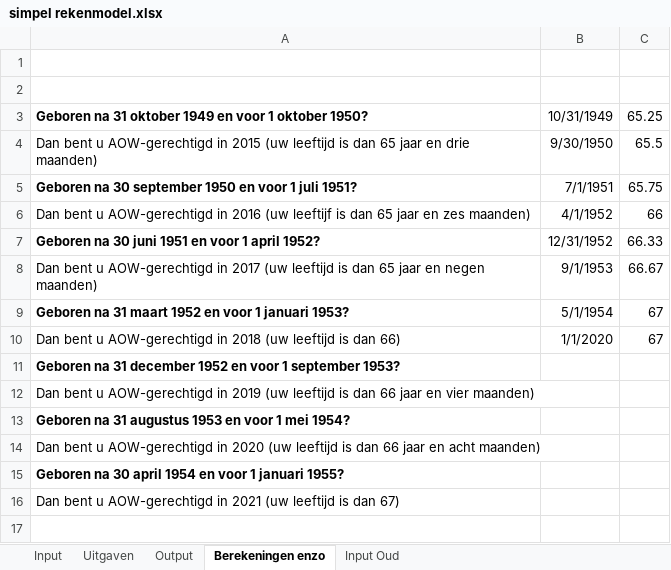
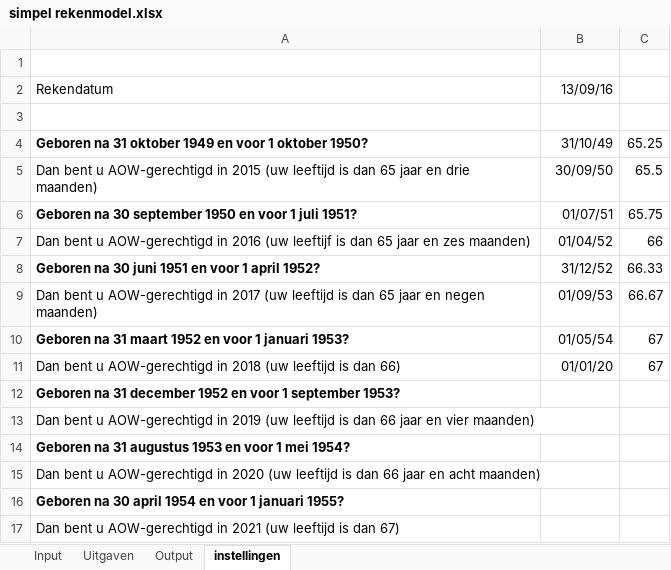
Before and after one commit to rhazen35/blueberry_demo, an Excel workbook: web/files/xml_storage/simpel rekenmodel.xlsx, sheet instellingen, drawn as a sheet; values as stored, in another font and other column widths than the file's, no borders; addresses are those after the commit; the diff names each change by its address in the sheet, - before the commit and + after, or states it on an @@ line.

```diff
--- a/web/files/xml_storage/simpel rekenmodel.xlsx (sheet instellingen)
+++ b/web/files/xml_storage/simpel rekenmodel.xlsx (sheet instellingen)
-sheet tab: Berekeningen enzo
+sheet tab: instellingen
-sheet tab: Input Oud
+row 2: Rekendatum | 13/09/16
-B4: 10/31/1949
+B4: 31/10/49
-B5: 9/30/1950
+B5: 30/09/50
-B6: 7/1/1951
+B6: 01/07/51
-B7: 4/1/1952
+B7: 01/04/52
-B8: 12/31/1952
+B8: 31/12/52
-B9: 9/1/1953
+B9: 01/09/53
-B10: 5/1/1954
+B10: 01/05/54
-B11: 1/1/2020
+B11: 01/01/20
```
Also changed, not shown: sheet Output, sheet Uitgaven, sheet Input, formulas that keep their value, 5 other files.
